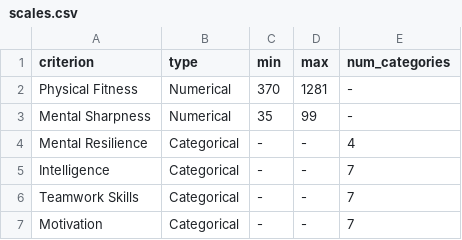
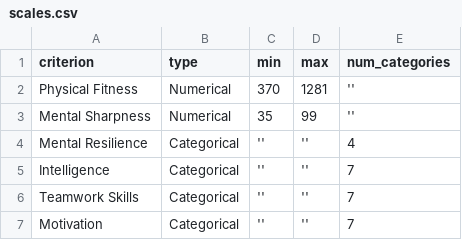
Before and after one commit to abarbosa522/decspace, a CSV file: client/content/method-catalog/examples/CAT-SD/scales.csv, drawn as a sheet.

```diff
--- a/client/content/method-catalog/examples/CAT-SD/scales.csv
+++ b/client/content/method-catalog/examples/CAT-SD/scales.csv
@@ -1,7 +1,7 @@
 criterion;type;min;max;num_categories
-Physical Fitness;Numerical;370;1281;-
-Mental Sharpness;Numerical;35;99;-
-Mental Resilience;Categorical;-;-;4
-Intelligence;Categorical;-;-;7
-Teamwork Skills;Categorical;-;-;7
-Motivation;Categorical;-;-;7
+Physical Fitness;Numerical;370;1281;''
+Mental Sharpness;Numerical;35;99;''
+Mental Resilience;Categorical;'';'';4
+Intelligence;Categorical;'';'';7
+Teamwork Skills;Categorical;'';'';7
+Motivation;Categorical;'';'';7
```
Also changed, not shown: client/content/method-catalog/examples/Delphi/questions.csv, 35 other files.
